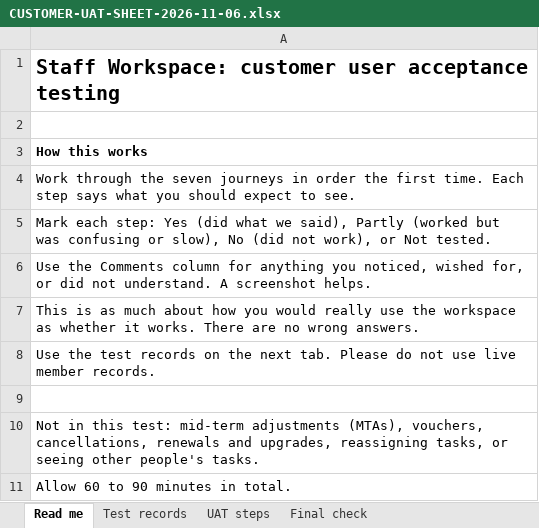
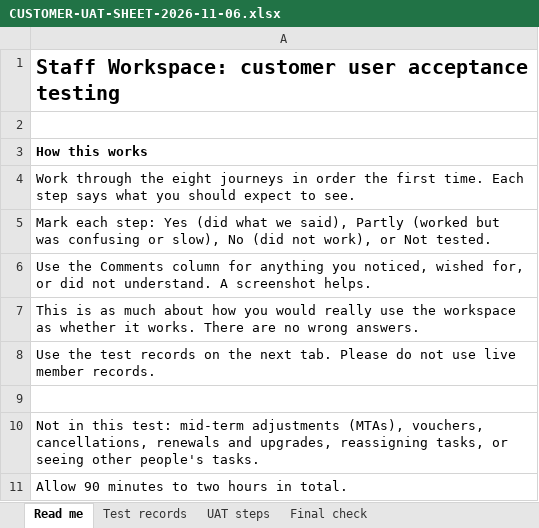
Before and after one commit to A2Z-Cloud/BeautyGuild_Portal, an Excel workbook: widgets/crm/beauty-guild-staff-workspace/CUSTOMER-UAT-SHEET-2026-11-06.xlsx, sheet Read me, drawn as a sheet; values as stored, in another font and other column widths than the file's, no borders; the diff names each change by its address in the sheet, - before the commit and + after, or states it on an @@ line.

```diff
--- a/widgets/crm/beauty-guild-staff-workspace/CUSTOMER-UAT-SHEET-2026-11-06.xlsx (sheet Read me)
+++ b/widgets/crm/beauty-guild-staff-workspace/CUSTOMER-UAT-SHEET-2026-11-06.xlsx (sheet Read me)
-A4: …through the seven journeys in…
+A4: …through the eight journeys in…
-A11: Allow 60 to 90 minutes in total.
+A11: Allow 90 minutes to two hours in total.
```
Also changed, not shown: sheet UAT steps, sheet Test records, 1 other file.
